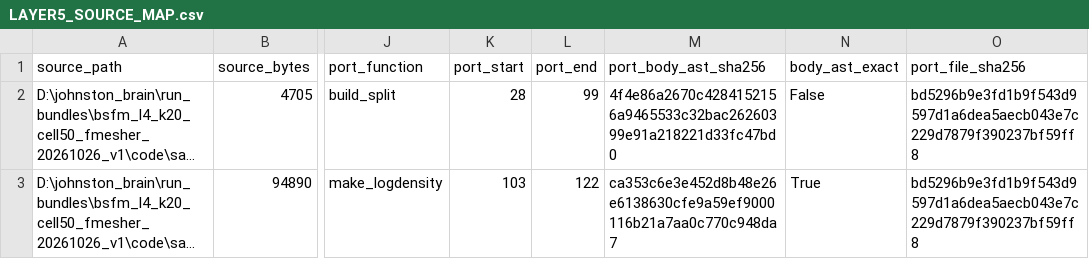
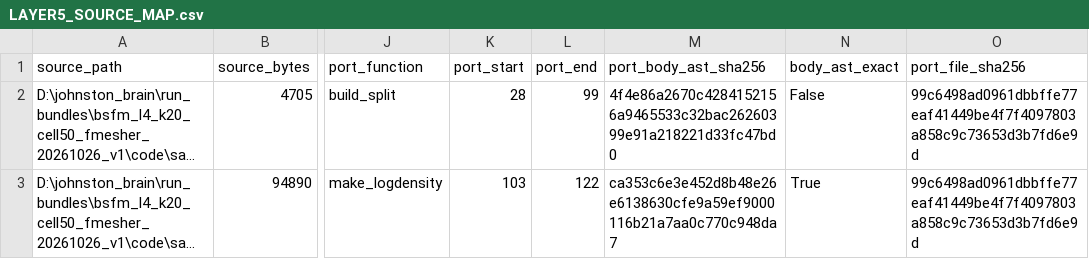
Before and after one commit to abussing/bsfm-spatial-transcriptomics, a CSV file: docs/sampler/LAYER5_SOURCE_MAP.csv, drawn as a sheet; only a part is shown, gaps mark what is left out; long unchanged cells end in …; the diff names each change by its address in the sheet, - before the commit and + after, or states it on an @@ line.

```diff
--- a/docs/sampler/LAYER5_SOURCE_MAP.csv
+++ b/docs/sampler/LAYER5_SOURCE_MAP.csv
-O2:O3 (port_file_sha256): bd5296b9e3fd1b9f543d9597d1a6dea5aecb043e7c229d7879f390237bf59ff8
+O2:O3 (port_file_sha256): 99c6498ad0961dbbffe77eaf41449be4f7f4097803a858c9c73653d3b7fd6e9d
```
Also changed, not shown: docs/sampler/LAYER6_SOURCE_MAP.csv, 6 other files.
